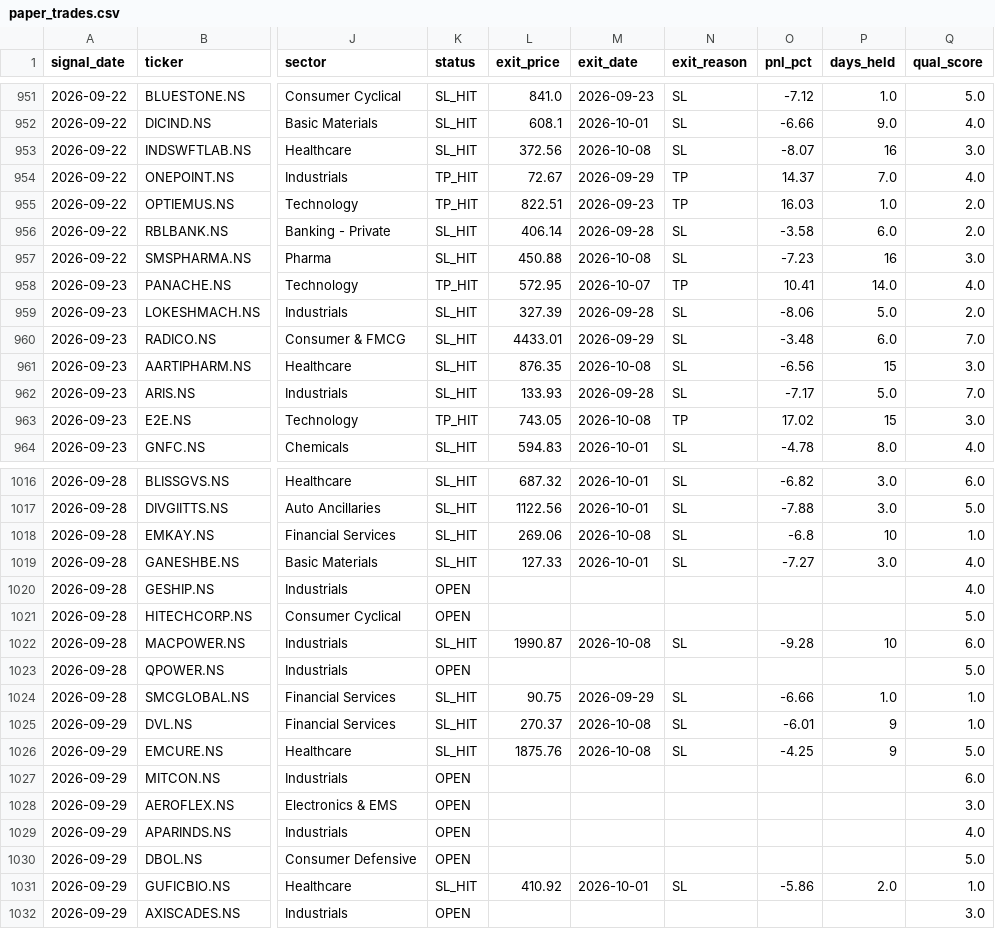
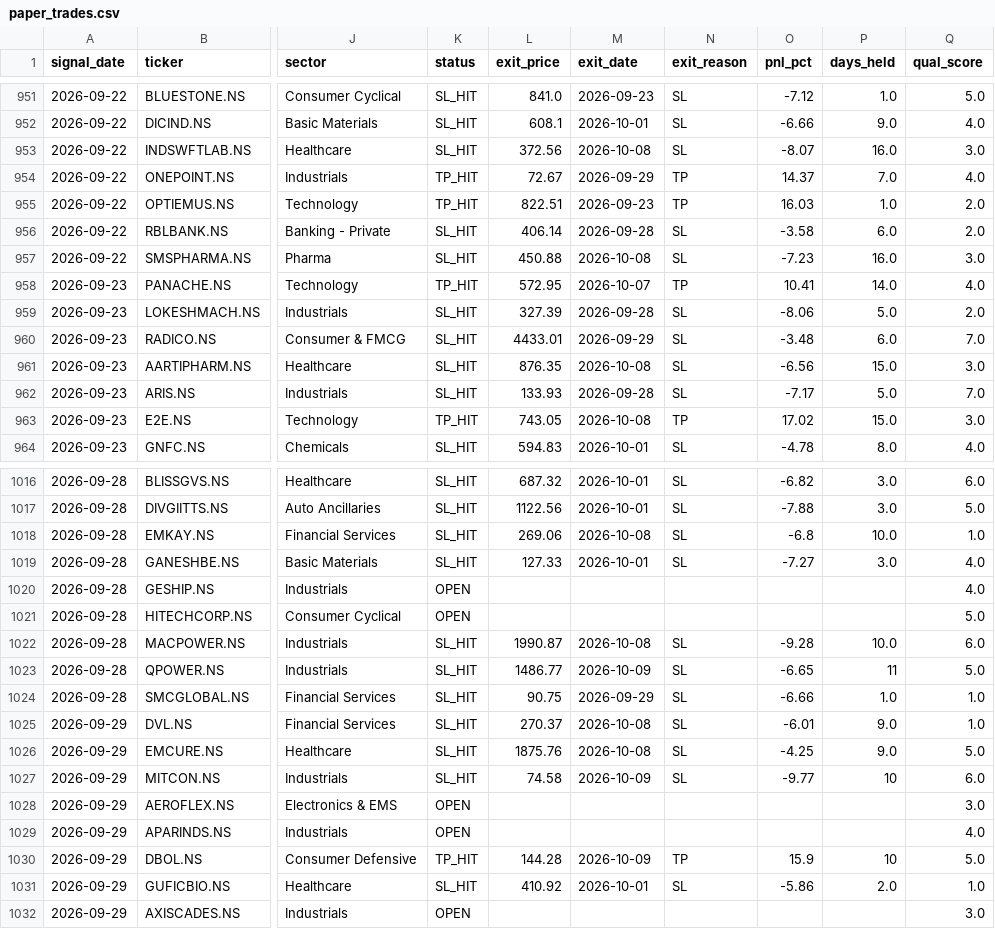
Before and after one commit to Tilak004/quant_backtesting, a CSV file: logs/paper_trades.csv, drawn as a sheet; only a part is shown, gaps mark what is left out; the diff covers the shown part only; the diff names each change by its address in the sheet, - before the commit and + after, or states it on an @@ line.

```diff
--- a/logs/paper_trades.csv
+++ b/logs/paper_trades.csv
-P953 (days_held): 16
+P953 (days_held): 16.0
-P957 (days_held): 16
+P957 (days_held): 16.0
-P961 (days_held): 15
+P961 (days_held): 15.0
-P963 (days_held): 15
+P963 (days_held): 15.0
-P1018 (days_held): 10
+P1018 (days_held): 10.0
-P1022 (days_held): 10
+P1022 (days_held): 10.0
-K1023 (status): OPEN
+K1023 (status): SL_HIT
-L1023 (exit_price): (empty)
+L1023 (exit_price): 1486.77
-M1023 (exit_date): (empty)
+M1023 (exit_date): 2026-10-09
-N1023 (exit_reason): (empty)
+N1023 (exit_reason): SL
-O1023 (pnl_pct): (empty)
+O1023 (pnl_pct): -6.65
-P1023 (days_held): (empty)
+P1023 (days_held): 11
-P1025:P1026 (days_held): 9
+P1025:P1026 (days_held): 9.0
-K1027 (status): OPEN
+K1027 (status): SL_HIT
-L1027 (exit_price): (empty)
+L1027 (exit_price): 74.58
-M1027 (exit_date): (empty)
+M1027 (exit_date): 2026-10-09
-N1027 (exit_reason): (empty)
+N1027 (exit_reason): SL
-O1027 (pnl_pct): (empty)
+O1027 (pnl_pct): -9.77
-P1027 (days_held): (empty)
+P1027 (days_held): 10
-K1030 (status): OPEN
+K1030 (status): TP_HIT
-L1030 (exit_price): (empty)
+L1030 (exit_price): 144.28
-M1030 (exit_date): (empty)
+M1030 (exit_date): 2026-10-09
-N1030 (exit_reason): (empty)
+N1030 (exit_reason): TP
-O1030 (pnl_pct): (empty)
+O1030 (pnl_pct): 15.9
-P1030 (days_held): (empty)
+P1030 (days_held): 10
```
Also changed, not shown: 6 added rows and 75 edited cells elsewhere in this file.
